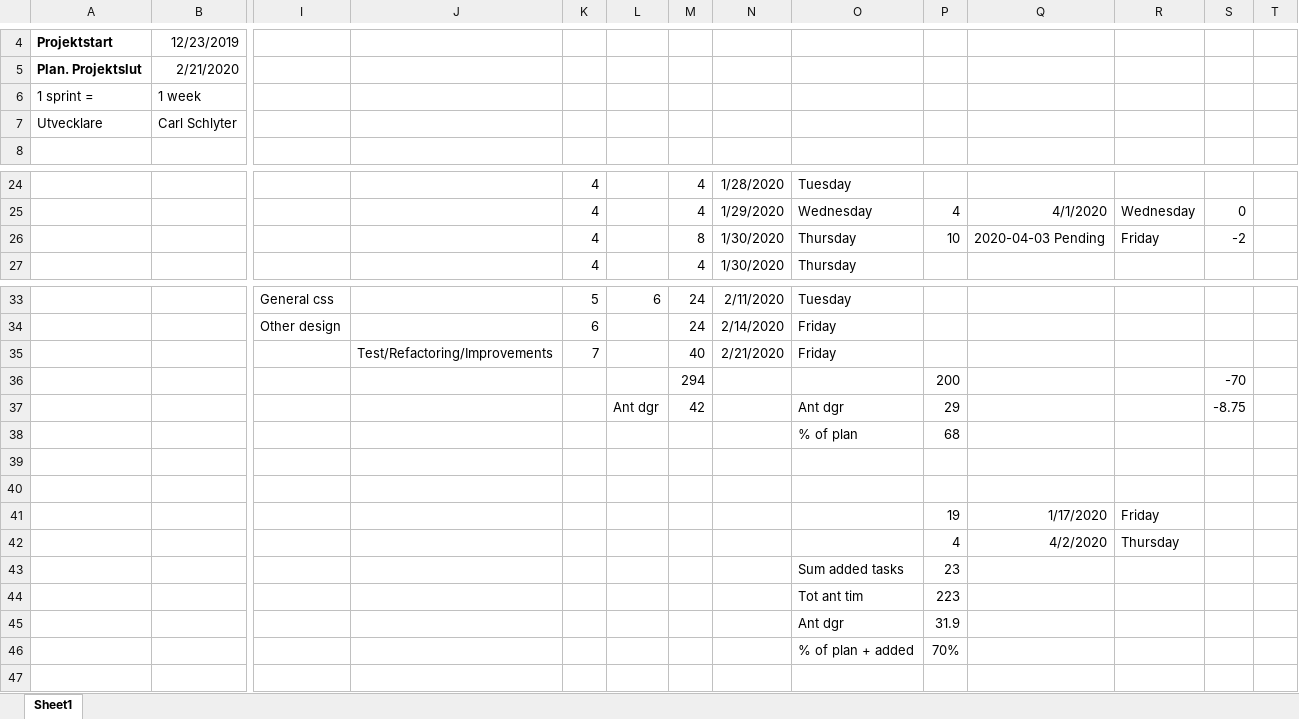
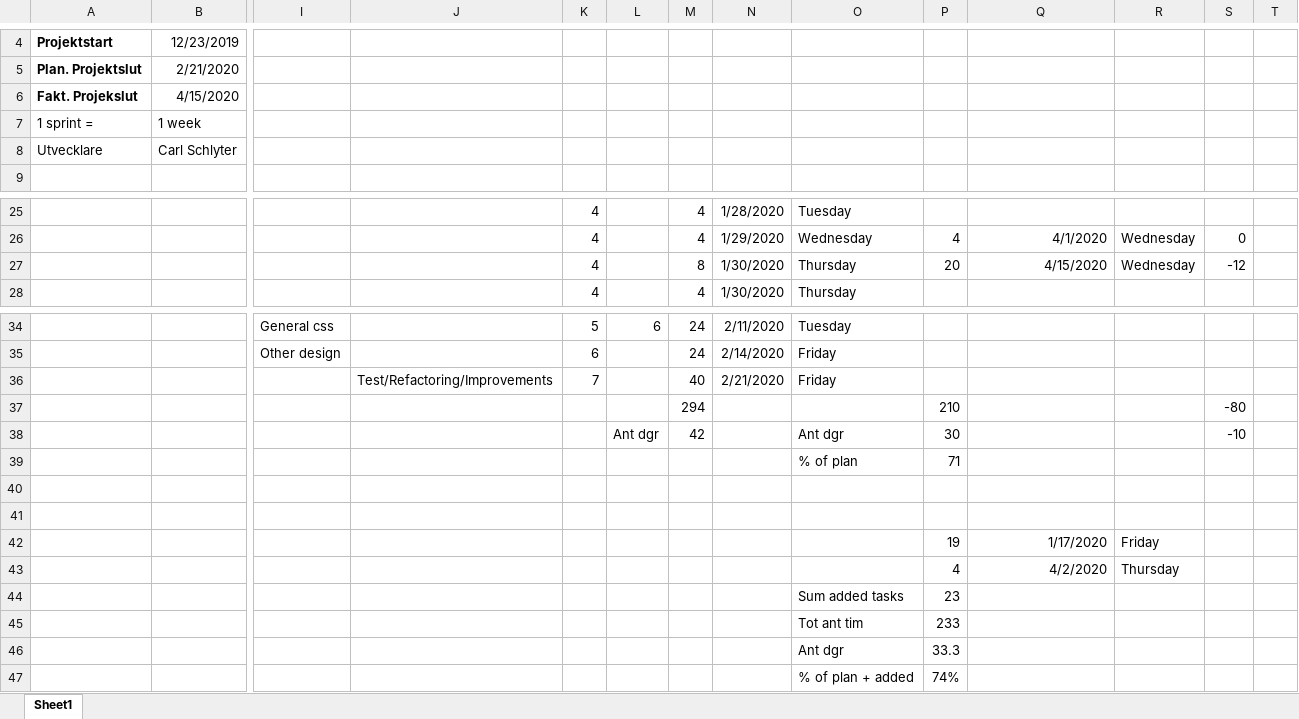
Before and after one commit to carlschlyter/mi_thesis, an Excel workbook: Tidsplan_xjobb.xlsx, sheet Sheet1, drawn as a sheet; only a part is shown, gaps mark what is left out; values as stored, in another font and other column widths than the file's, no borders; removed rows and columns are numbered as before the commit, all else as after; rows hold the shown columns only; the diff names each change by its address in the sheet, - before the commit and + after, or states it on an @@ line.

Commit message:
Updated tidsplan

```diff
--- a/Tidsplan_xjobb.xlsx (sheet Sheet1)
+++ b/Tidsplan_xjobb.xlsx (sheet Sheet1)
+row 6: Fakt. Projekslut | 4/15/2020
-P27: 10
+P27: 20
-Q27: 2020-04-03 Pending
+Q27: 4/15/2020
-R27: Friday
+R27: Wednesday
-S27: -2
+S27: -12
-row 36:  |  |  |  |  |  | 294 |  |  | 200 |  |  | -70
+row 37:  |  |  |  |  |  | 294 |  |  | 210 |  |  | -80
-P38: 29
+P38: 30
-S38: -8.75
+S38: -10
-P39: 68
+P39: 71
-P45: 223
+P45: 233
-P46: 31.9
+P46: 33.3
-P47: 70%
+P47: 74%
```
Also changed, not shown: formulas that keep their value.
